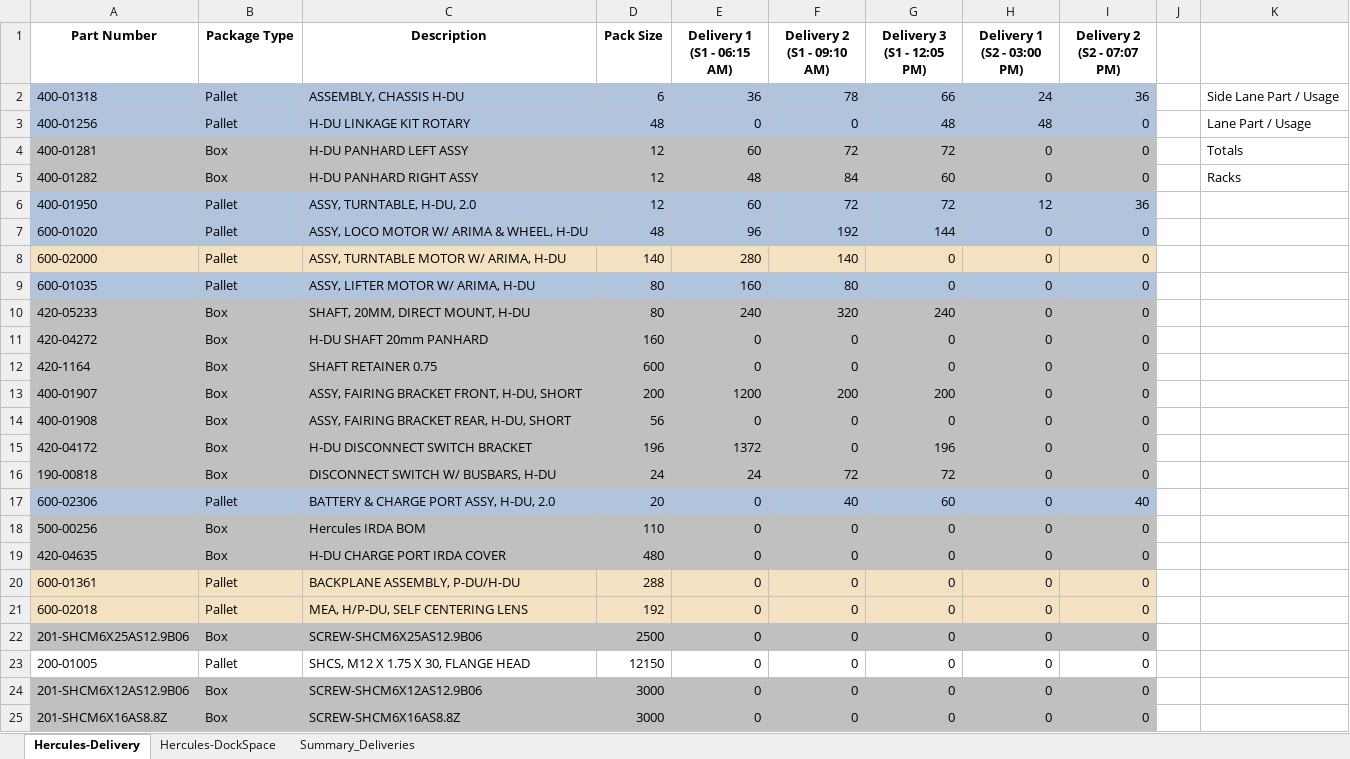
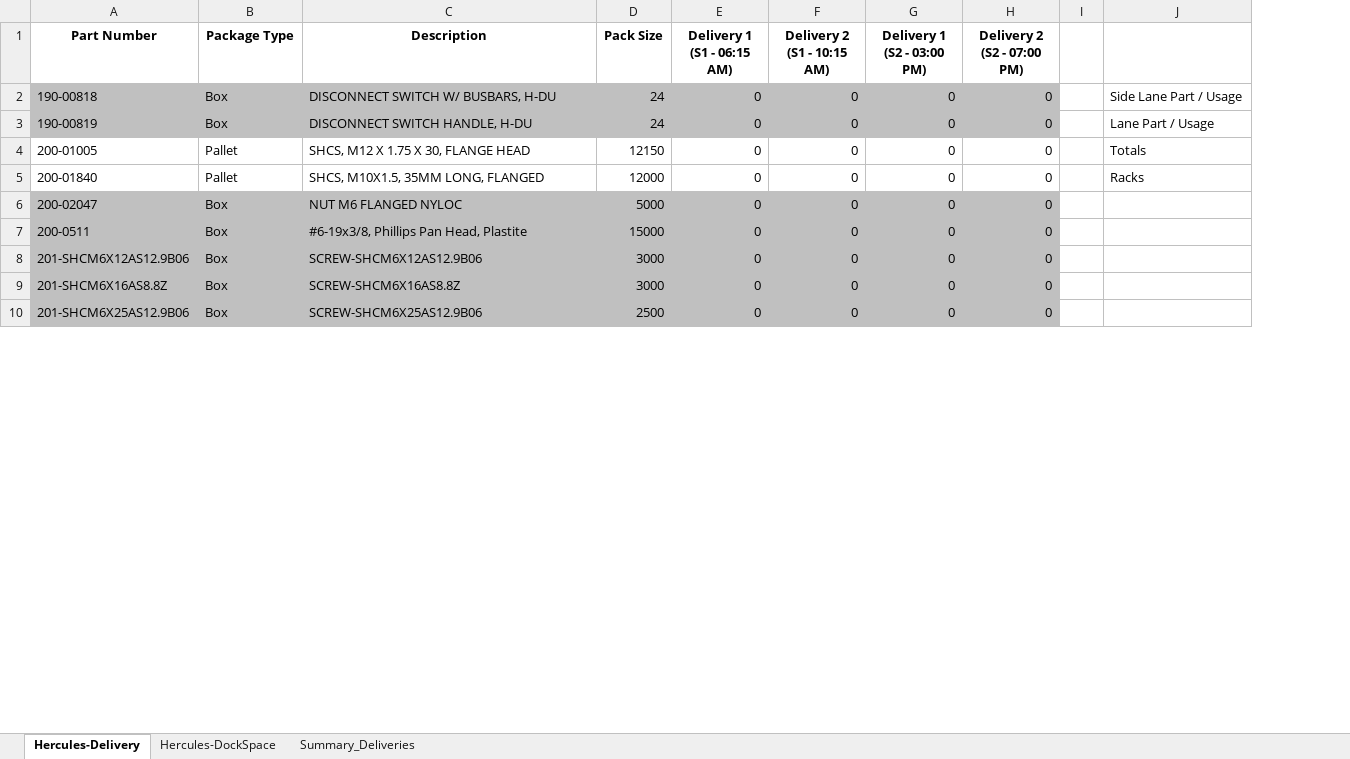
Before and after one commit to Penpep/DeliveryTool, an Excel workbook: Delivery_Inventory_Plan_All.xlsx, sheet Hercules-Delivery, drawn as a sheet; only a part is shown; values as stored, in another font and other column widths than the file's, no borders; removed rows and columns are numbered as before the commit, all else as after; the diff covers the shown part only; the diff names each change by its address in the sheet, - before the commit and + after, or states it on an @@ line.

```diff
--- a/Delivery_Inventory_Plan_All.xlsx (sheet Hercules-Delivery)
+++ b/Delivery_Inventory_Plan_All.xlsx (sheet Hercules-Delivery)
-column G (Delivery 3 (S1 - 12:05 PM)), row 16: 72; row 19: 0; rows 23-25: all 0
-F1: Delivery 2 (S1 - 09:10 AM)
+F1: Delivery 2 (S1 - 10:15 AM)
-H1: Delivery 2 (S2 - 07:07 PM)
+H1: Delivery 2 (S2 - 07:00 PM)
-row 2: 400-01318 | Pallet | ASSEMBLY, CHASSIS H-DU | 6 | 36 | 78 | 66 | 24 | 36 |  | Side Lane Part / Usage
-row 3: 400-01256 | Pallet | H-DU LINKAGE KIT ROTARY | 48 | 0 | 0 | 48 | 48 | 0 |  | Lane Part / Usage
-row 4: 400-01281 | Box | H-DU PANHARD LEFT ASSY | 12 | 60 | 72 | 72 | 0 | 0 |  | Totals
-row 5: 400-01282 | Box | H-DU PANHARD RIGHT ASSY | 12 | 48 | 84 | 60 | 0 | 0 |  | Racks
-row 6: 400-01950 | Pallet | ASSY, TURNTABLE, H-DU, 2.0 | 12 | 60 | 72 | 72 | 12 | 36
-row 7: 600-01020 | Pallet | ASSY, LOCO MOTOR W/ ARIMA & WHEEL, H-DU | 48 | 96 | 192 | 144 | 0 | 0
-row 8: 600-02000 | Pallet | ASSY, TURNTABLE MOTOR W/ ARIMA, H-DU | 140 | 280 | 140 | 0 | 0 | 0
-row 9: 600-01035 | Pallet | ASSY, LIFTER MOTOR W/ ARIMA, H-DU | 80 | 160 | 80 | 0 | 0 | 0
-row 10: 420-05233 | Box | SHAFT, 20MM, DIRECT MOUNT, H-DU | 80 | 240 | 320 | 240 | 0 | 0
@@ row 11 moved to row 31: 420-04272 @@
@@ row 12 moved to row 34: 420-1164 @@
-row 13: 400-01907 | Box | ASSY, FAIRING BRACKET FRONT, H-DU, SHORT | 200 | 1200 | 200 | 200 | 0 | 0
@@ row 14 moved to row 28: 400-01908 @@
-row 15: 420-04172 | Box | H-DU DISCONNECT SWITCH BRACKET | 196 | 1372 | 0 | 196 | 0 | 0
-E2 (Delivery 1 (S1 - 06:15 AM)): 24
+E2 (Delivery 1 (S1 - 06:15 AM)): 0
-F2 (Delivery 2 (S1 - 10:15 AM)): 72
+F2 (Delivery 2 (S1 - 10:15 AM)): 0
-J2: (empty)
+J2: Side Lane Part / Usage
-row 17: 600-02306 | Pallet | BATTERY & CHARGE PORT ASSY, H-DU, 2.0 | 20 | 0 | 40 | 60 | 0 | 40
@@ row 18 moved to row 35: 500-00256 @@
-A3 (Part Number): 420-04635
+A3 (Part Number): 190-00819
-C3 (Description): H-DU CHARGE PORT IRDA COVER
+C3 (Description): DISCONNECT SWITCH HANDLE, H-DU
-D3 (Pack Size): 480
+D3 (Pack Size): 24
-J3: (empty)
+J3: Lane Part / Usage
-row 20: 600-01361 | Pallet | BACKPLANE ASSEMBLY, P-DU/H-DU | 288 | 0 | 0 | 0 | 0 | 0
-row 21: 600-02018 | Pallet | MEA, H/P-DU, SELF CENTERING LENS | 192 | 0 | 0 | 0 | 0 | 0
-J4: (empty)
+J4: Totals
+row 5: 200-01840 | Pallet | SHCS, M10X1.5, 35MM LONG, FLANGED | 12000 | 0 | 0 | 0 | 0 |  | Racks
+row 6: 200-02047 | Box | NUT M6 FLANGED NYLOC | 5000 | 0 | 0 | 0 | 0
+row 7: 200-0511 | Box | #6-19x3/8, Phillips Pan Head, Plastite | 15000 | 0 | 0 | 0 | 0
@@ row 22 moved to row 10: 201-SHCM6X25AS12.9B06 @@
```
Also changed, not shown: 17 added rows, 4 removed rows, 5 moved rows, 28 edited cells and cell formats elsewhere in this sheet, sheet Hercules-DockSpace, sheet Summary_Deliveries, 6 other files.
